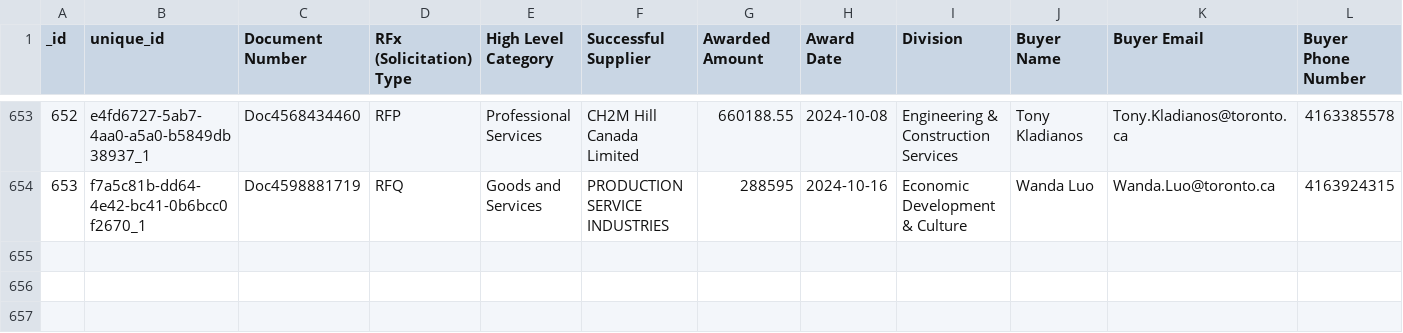
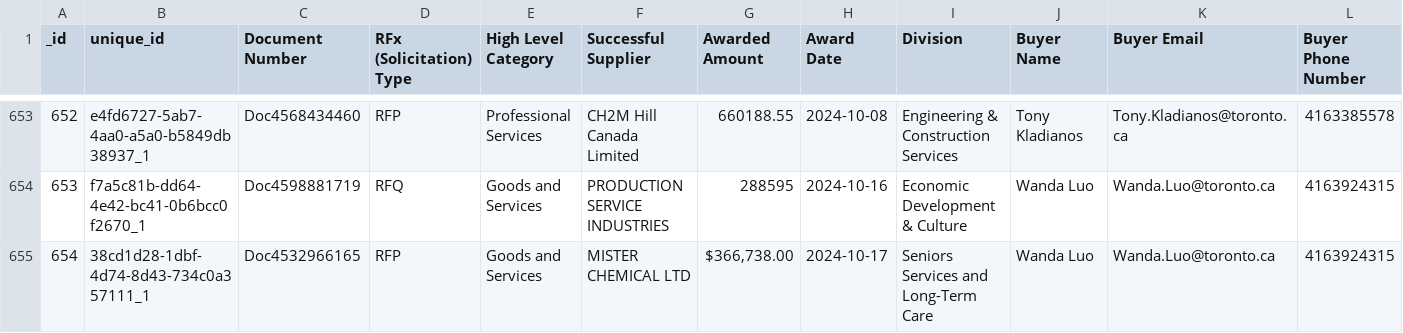
Before and after one commit to RamVasuthevan/city-of-toronto-contracts-data, a CSV file: Awarded Contracts.csv, drawn as a sheet; only a part is shown, gaps mark what is left out; rows hold the shown columns only; the diff names each change by its address in the sheet, - before the commit and + after, or states it on an @@ line.

```diff
--- a/Awarded Contracts.csv
+++ b/Awarded Contracts.csv
+row 655: 654 | 38cd1d28-1dbf-4d74-8d43-734c0a357111_1 | Doc4532966165 | RFP | Goods and Services | MISTER CHEMICAL LTD | $366,738.00 | 2024-10-17 | Seniors Services and Long-Term Care | Wanda Luo | Wanda.Luo@toronto.ca | 4163924315
```
Also changed, not shown: All Solicitations.csv, Non-Competitive Contracts.csv.
